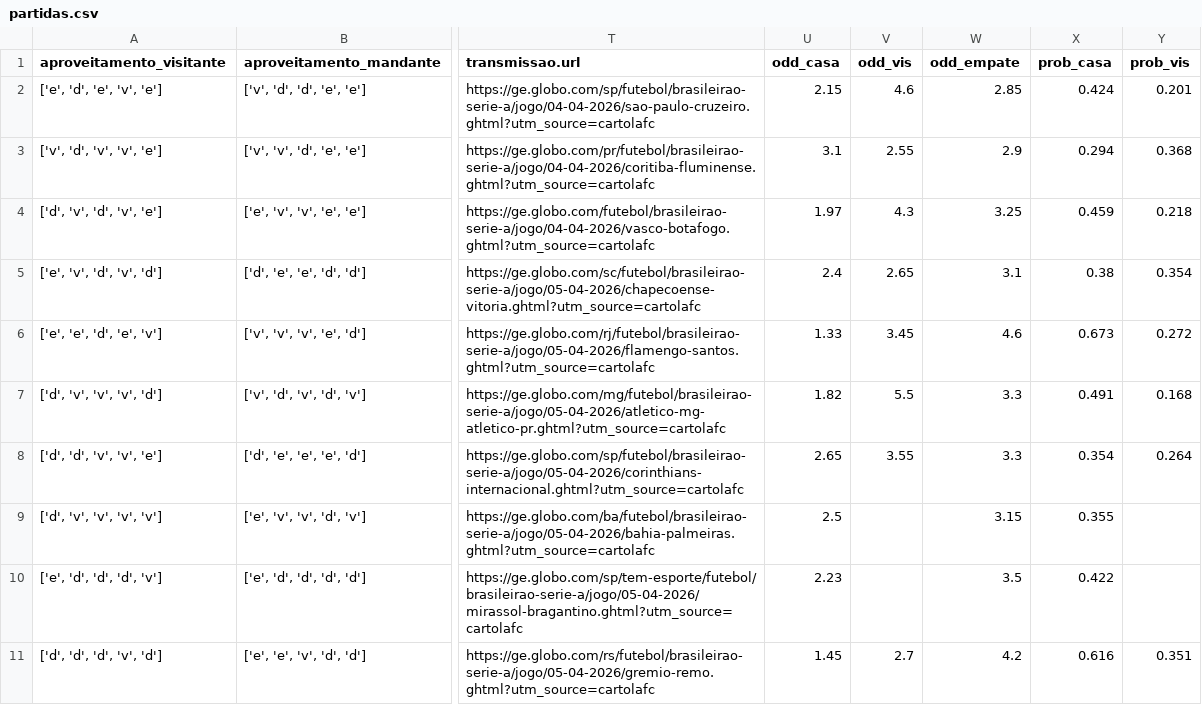
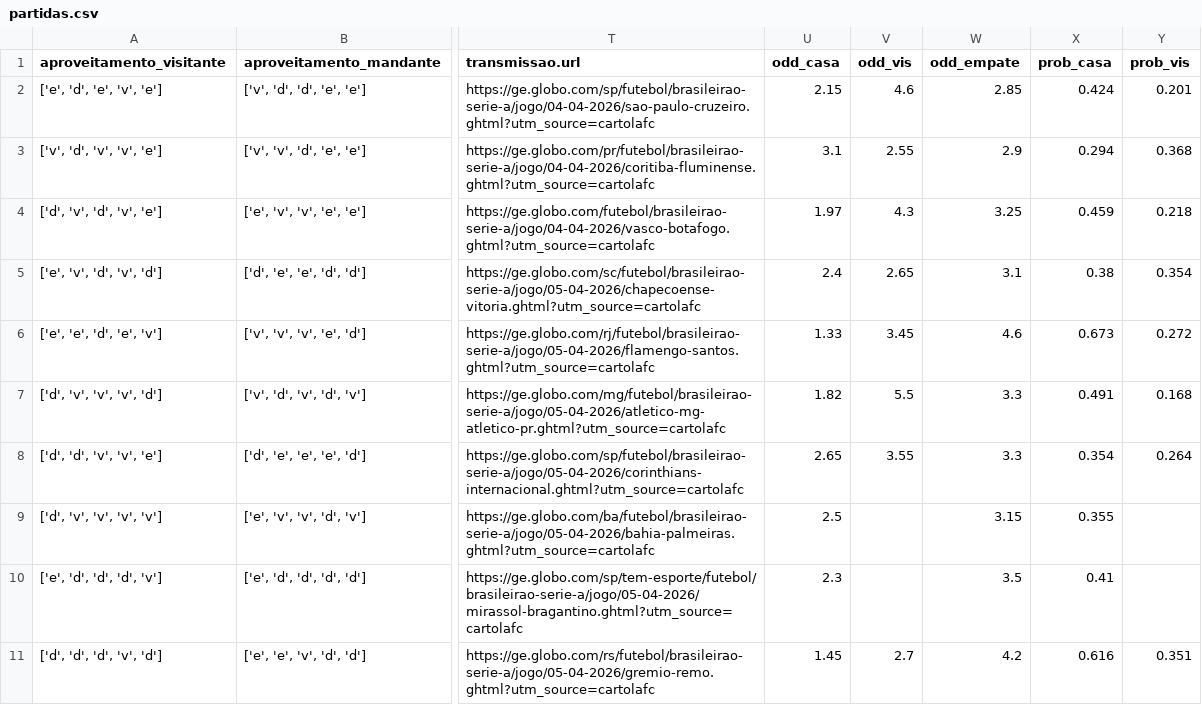
Before and after one commit to FilipeNamorato/extracaoCartola, a CSV file: docs/data/partidas.csv, drawn as a sheet; only a part is shown, gaps mark what is left out; the diff names each change by its address in the sheet, - before the commit and + after, or states it on an @@ line.

```diff
--- a/docs/data/partidas.csv
+++ b/docs/data/partidas.csv
-U10 (odd_casa): 2.23
+U10 (odd_casa): 2.3
-X10 (prob_casa): 0.422
+X10 (prob_casa): 0.41
```
Also changed, not shown: docs/data/atletas_enriquecido.csv, docs/data/atletas_escalacao.csv, 6 other files.
